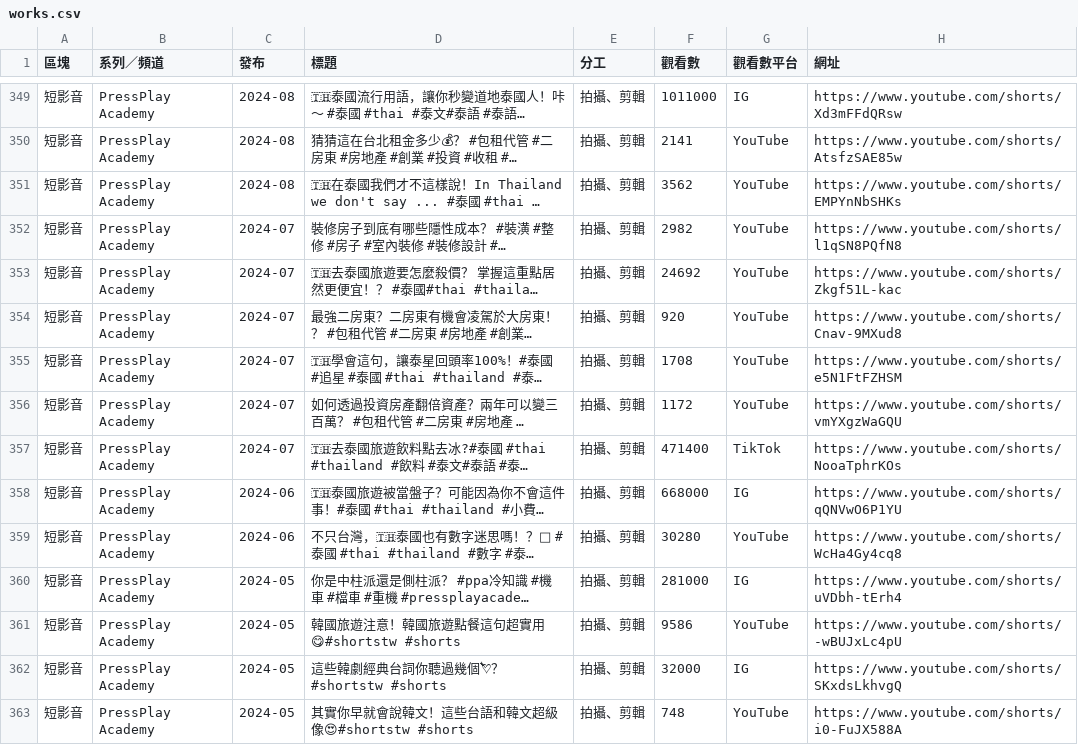
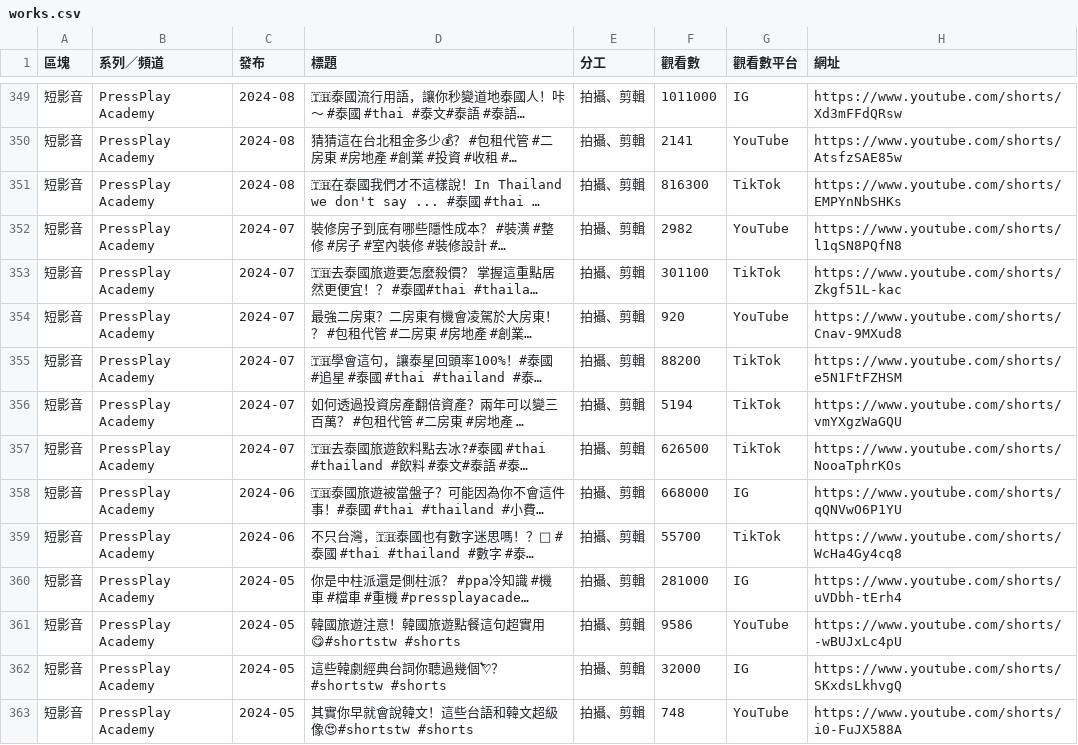
Before and after one commit to burgerhzz/burger-film-studio, a CSV file: site/works.csv, drawn as a sheet; only a part is shown, gaps mark what is left out; long unchanged cells end in …; the diff covers the shown part only; the diff names each change by its address in the sheet, - before the commit and + after, or states it on an @@ line.

```diff
--- a/site/works.csv
+++ b/site/works.csv
-F351 (觀看數): 3562
+F351 (觀看數): 816300
-G351 (觀看數平台): YouTube
+G351 (觀看數平台): TikTok
-F353 (觀看數): 24692
+F353 (觀看數): 301100
-G353 (觀看數平台): YouTube
+G353 (觀看數平台): TikTok
-F355 (觀看數): 1708
+F355 (觀看數): 88200
-G355:G356 (觀看數平台): YouTube
+G355:G356 (觀看數平台): TikTok
-F356 (觀看數): 1172
+F356 (觀看數): 5194
-F357 (觀看數): 471400
+F357 (觀看數): 626500
-F359 (觀看數): 30280
+F359 (觀看數): 55700
-G359 (觀看數平台): YouTube
+G359 (觀看數平台): TikTok
```
Also changed, not shown: 31 edited cells elsewhere in this file, 6 other files.
